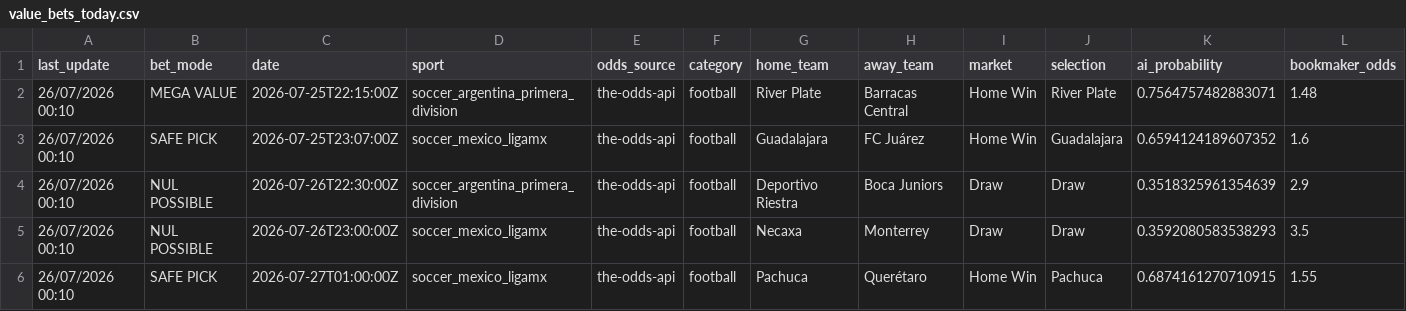
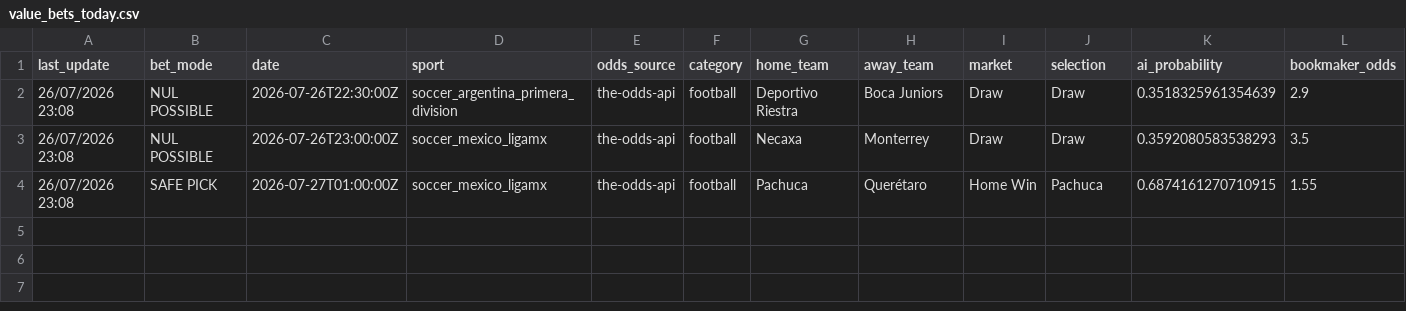
Before and after one commit to lazered543/ParisSportifs_IA_Ultime, a CSV file: data/predictions/value_bets_today.csv, drawn as a sheet; only a part is shown; removed rows and columns are numbered as before the commit, all else as after; rows hold the shown columns only; the diff names each change by its address in the sheet, - before the commit and + after, or states it on an @@ line.

```diff
--- a/data/predictions/value_bets_today.csv
+++ b/data/predictions/value_bets_today.csv
-row 2: 26/07/2026 00:10 | MEGA VALUE | 2026-07-25T22:15:00Z | soccer_argentina_primera_division | the-odds-api | football | River Plate | Barracas Central | Home Win | River Plate | 0.7564757482883071 | 1.48
-row 3: 26/07/2026 00:10 | SAFE PICK | 2026-07-25T23:07:00Z | soccer_mexico_ligamx | the-odds-api | football | Guadalajara | FC Juárez | Home Win | Guadalajara | 0.6594124189607352 | 1.6
-A2:A4 (last_update): 26/07/2026 00:10
+A2:A4 (last_update): 26/07/2026 23:08
```
Also changed, not shown: tracking_results.csv, 1 other file.
